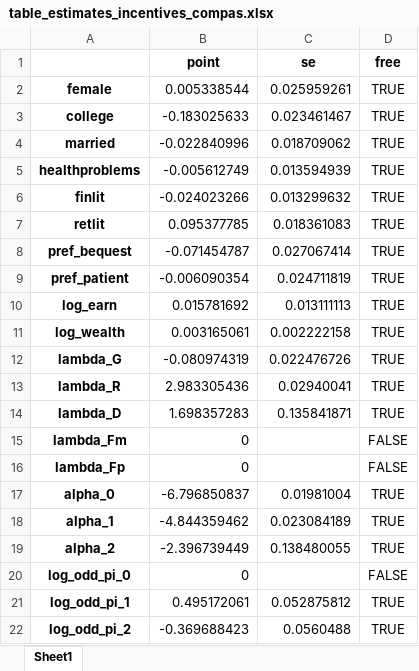
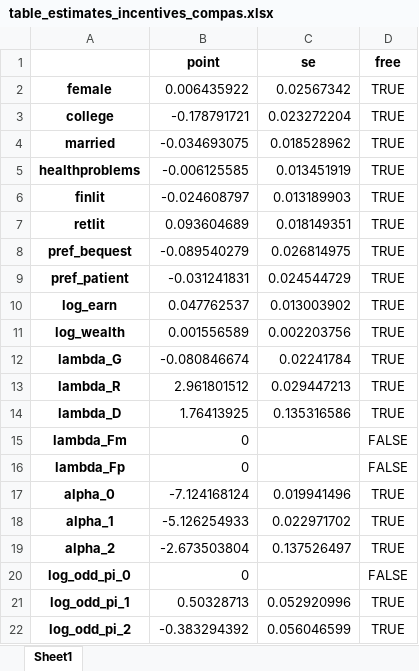
Before and after one commit to pcmichaud/claiming_py, an Excel workbook: output/table_estimates_incentives_compas.xlsx, sheet Sheet1, drawn as a sheet; values as stored, in another font and other column widths than the file's, no borders; the diff names each change by its address in the sheet, - before the commit and + after, or states it on an @@ line.

```diff
--- a/output/table_estimates_incentives_compas.xlsx (sheet Sheet1)
+++ b/output/table_estimates_incentives_compas.xlsx (sheet Sheet1)
-B2 (point): 0.005338544
+B2 (point): 0.006435922
-C2 (se): 0.025959261
+C2 (se): 0.02567342
-B3 (point): -0.183025633
+B3 (point): -0.178791721
-C3 (se): 0.023461467
+C3 (se): 0.023272204
-B4 (point): -0.022840996
+B4 (point): -0.034693075
-C4 (se): 0.018709062
+C4 (se): 0.018528962
-B5 (point): -0.005612749
+B5 (point): -0.006125585
-C5 (se): 0.013594939
+C5 (se): 0.013451919
-B6 (point): -0.024023266
+B6 (point): -0.024608797
-C6 (se): 0.013299632
+C6 (se): 0.013189903
-B7 (point): 0.095377785
+B7 (point): 0.093604689
-C7 (se): 0.018361083
+C7 (se): 0.018149351
-B8 (point): -0.071454787
+B8 (point): -0.089540279
-C8 (se): 0.027067414
+C8 (se): 0.026814975
-B9 (point): -0.006090354
+B9 (point): -0.031241831
-C9 (se): 0.024711819
+C9 (se): 0.024544729
-B10 (point): 0.015781692
+B10 (point): 0.047762537
-C10 (se): 0.013111113
+C10 (se): 0.013003902
-B11 (point): 0.003165061
+B11 (point): 0.001556589
-C11 (se): 0.002222158
+C11 (se): 0.002203756
-B12 (point): -0.080974319
+B12 (point): -0.080846674
-C12 (se): 0.022476726
+C12 (se): 0.02241784
-B13 (point): 2.983305436
+B13 (point): 2.961801512
-C13 (se): 0.02940041
+C13 (se): 0.029447213
-B14 (point): 1.698357283
+B14 (point): 1.76413925
-C14 (se): 0.135841871
+C14 (se): 0.135316586
-B17 (point): -6.796850837
+B17 (point): -7.124168124
-C17 (se): 0.01981004
+C17 (se): 0.019941496
-B18 (point): -4.844359462
+B18 (point): -5.126254933
-C18 (se): 0.023084189
+C18 (se): 0.022971702
-B19 (point): -2.396739449
+B19 (point): -2.673503804
-C19 (se): 0.138480055
+C19 (se): 0.137526497
-B21 (point): 0.495172061
+B21 (point): 0.50328713
-C21 (se): 0.052875812
+C21 (se): 0.052920996
-B22 (point): -0.369688423
+B22 (point): -0.383294392
-C22 (se): 0.0560488
+C22 (se): 0.056046599
```
Also changed, not shown: 15 other files.
